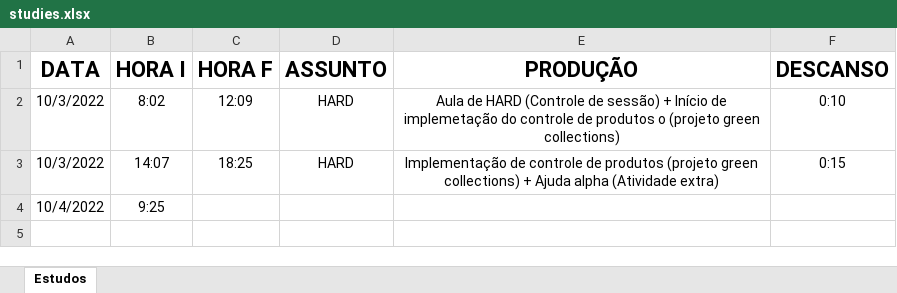
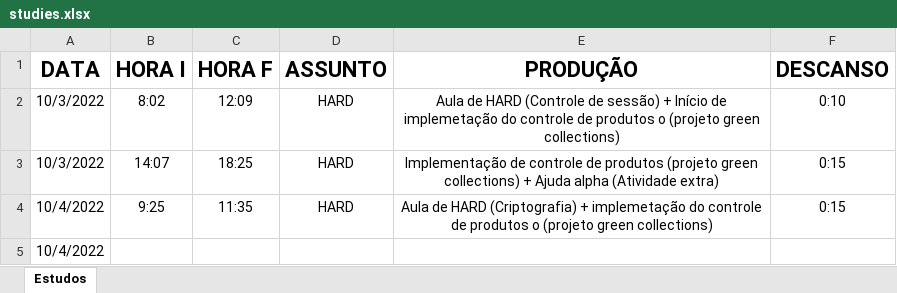
Before and after one commit to felipeozias/-alpha_studies, an Excel workbook: studies.xlsx, sheet Estudos, drawn as a sheet; values as stored, in another font and other column widths than the file's, no borders; table styles not drawn; the diff names each change by its address in the sheet, - before the commit and + after, or states it on an @@ line.

Commit message:
status: end turn AM

```diff
--- a/studies.xlsx (sheet Estudos)
+++ b/studies.xlsx (sheet Estudos)
-C4 (HORA F): (empty)
+C4 (HORA F): 11:35
-D4 (ASSUNTO): (empty)
+D4 (ASSUNTO): HARD
-E4 (PRODUÇÃO): (empty)
+E4 (PRODUÇÃO): Aula de HARD (Criptografia) + implemetação do controle de produtos o (projeto green collections)
-F4 (DESCANSO): (empty)
+F4 (DESCANSO): 0:15
+row 5: 10/4/2022
```
